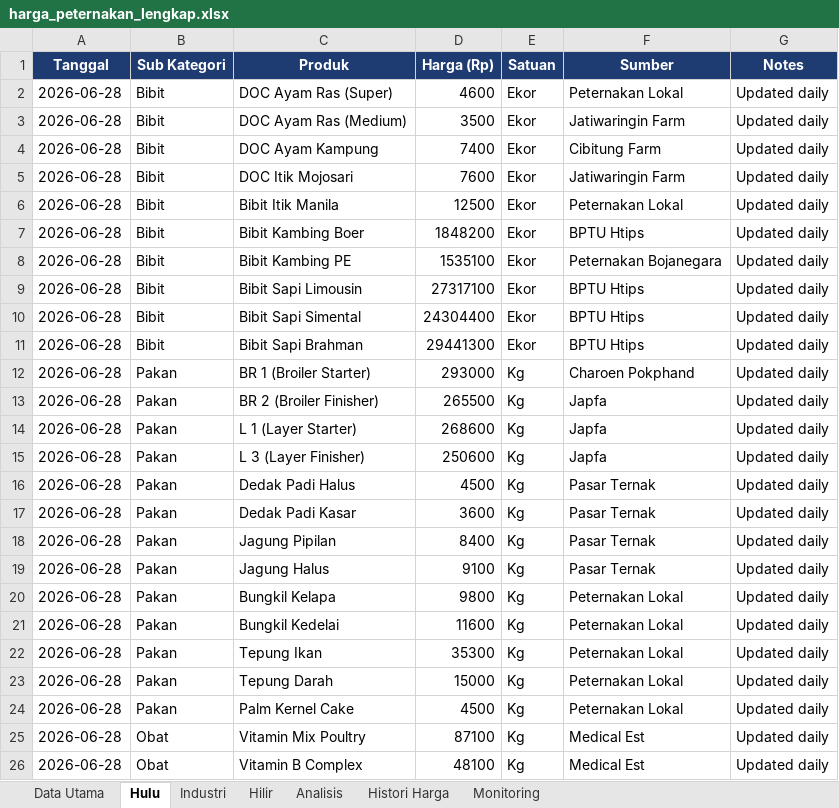
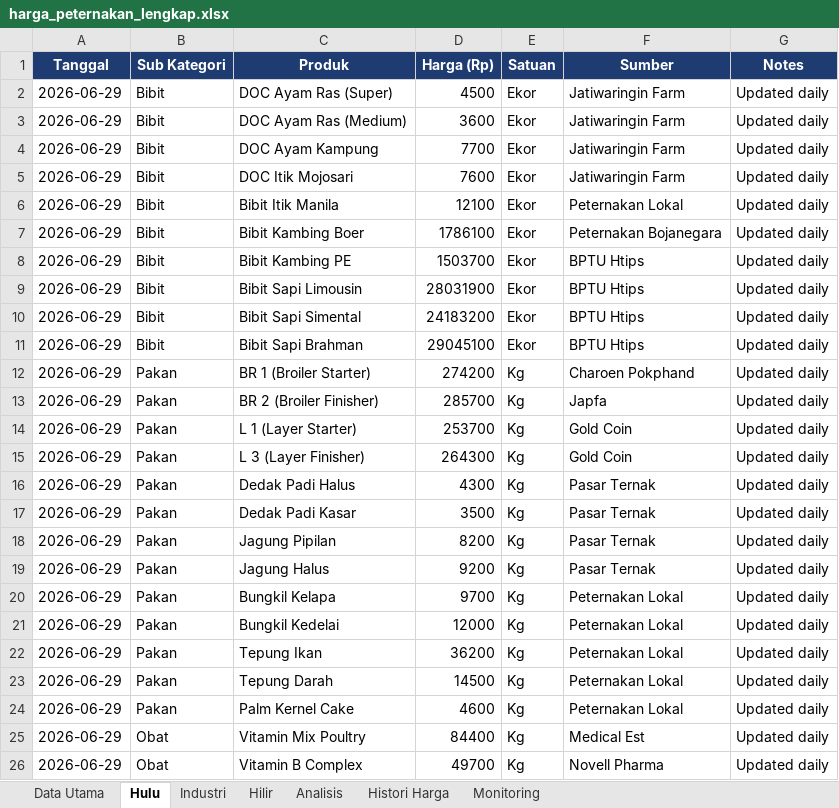
Before and after one commit to adiorany3/sembako-dashboard, an Excel workbook: data/harga_peternakan_lengkap.xlsx, sheet Hulu, drawn as a sheet; only a part is shown; values as stored, in another font and other column widths than the file's, no borders; the diff covers the shown part only; the diff names each change by its address in the sheet, - before the commit and + after, or states it on an @@ line.

```diff
--- a/data/harga_peternakan_lengkap.xlsx (sheet Hulu)
+++ b/data/harga_peternakan_lengkap.xlsx (sheet Hulu)
-A2:A26 (Tanggal): 2026-06-28
+A2:A26 (Tanggal): 2026-06-29
-D2 (Harga (Rp)): 4600
+D2 (Harga (Rp)): 4500
-F2 (Sumber): Peternakan Lokal
+F2 (Sumber): Jatiwaringin Farm
-D3 (Harga (Rp)): 3500
+D3 (Harga (Rp)): 3600
-D4 (Harga (Rp)): 7400
+D4 (Harga (Rp)): 7700
-F4 (Sumber): Cibitung Farm
+F4 (Sumber): Jatiwaringin Farm
-D6 (Harga (Rp)): 12500
+D6 (Harga (Rp)): 12100
-D7 (Harga (Rp)): 1848200
+D7 (Harga (Rp)): 1786100
-F7 (Sumber): BPTU Htips
+F7 (Sumber): Peternakan Bojanegara
-D8 (Harga (Rp)): 1535100
+D8 (Harga (Rp)): 1503700
-F8 (Sumber): Peternakan Bojanegara
+F8 (Sumber): BPTU Htips
-D9 (Harga (Rp)): 27317100
+D9 (Harga (Rp)): 28031900
-D10 (Harga (Rp)): 24304400
+D10 (Harga (Rp)): 24183200
-D11 (Harga (Rp)): 29441300
+D11 (Harga (Rp)): 29045100
-D12 (Harga (Rp)): 293000
+D12 (Harga (Rp)): 274200
-D13 (Harga (Rp)): 265500
+D13 (Harga (Rp)): 285700
-D14 (Harga (Rp)): 268600
+D14 (Harga (Rp)): 253700
-F14:F15 (Sumber): Japfa
+F14:F15 (Sumber): Gold Coin
-D15 (Harga (Rp)): 250600
+D15 (Harga (Rp)): 264300
-D16 (Harga (Rp)): 4500
+D16 (Harga (Rp)): 4300
-D17 (Harga (Rp)): 3600
+D17 (Harga (Rp)): 3500
-D18 (Harga (Rp)): 8400
+D18 (Harga (Rp)): 8200
-D19 (Harga (Rp)): 9100
+D19 (Harga (Rp)): 9200
-D20 (Harga (Rp)): 9800
+D20 (Harga (Rp)): 9700
-D21 (Harga (Rp)): 11600
+D21 (Harga (Rp)): 12000
-D22 (Harga (Rp)): 35300
+D22 (Harga (Rp)): 36200
-D23 (Harga (Rp)): 15000
+D23 (Harga (Rp)): 14500
-D24 (Harga (Rp)): 4500
+D24 (Harga (Rp)): 4600
-D25 (Harga (Rp)): 87100
+D25 (Harga (Rp)): 84400
-D26 (Harga (Rp)): 48100
+D26 (Harga (Rp)): 49700
-F26 (Sumber): Medical Est
+F26 (Sumber): Novell Pharma
```
Also changed, not shown: 21 edited cells elsewhere in this sheet, sheet Data Utama, sheet Hilir, sheet Industri, sheet Histori Harga, data/bi_rate_inflasi.xlsx, data/harga_cpo.xlsx, 20 other files.
